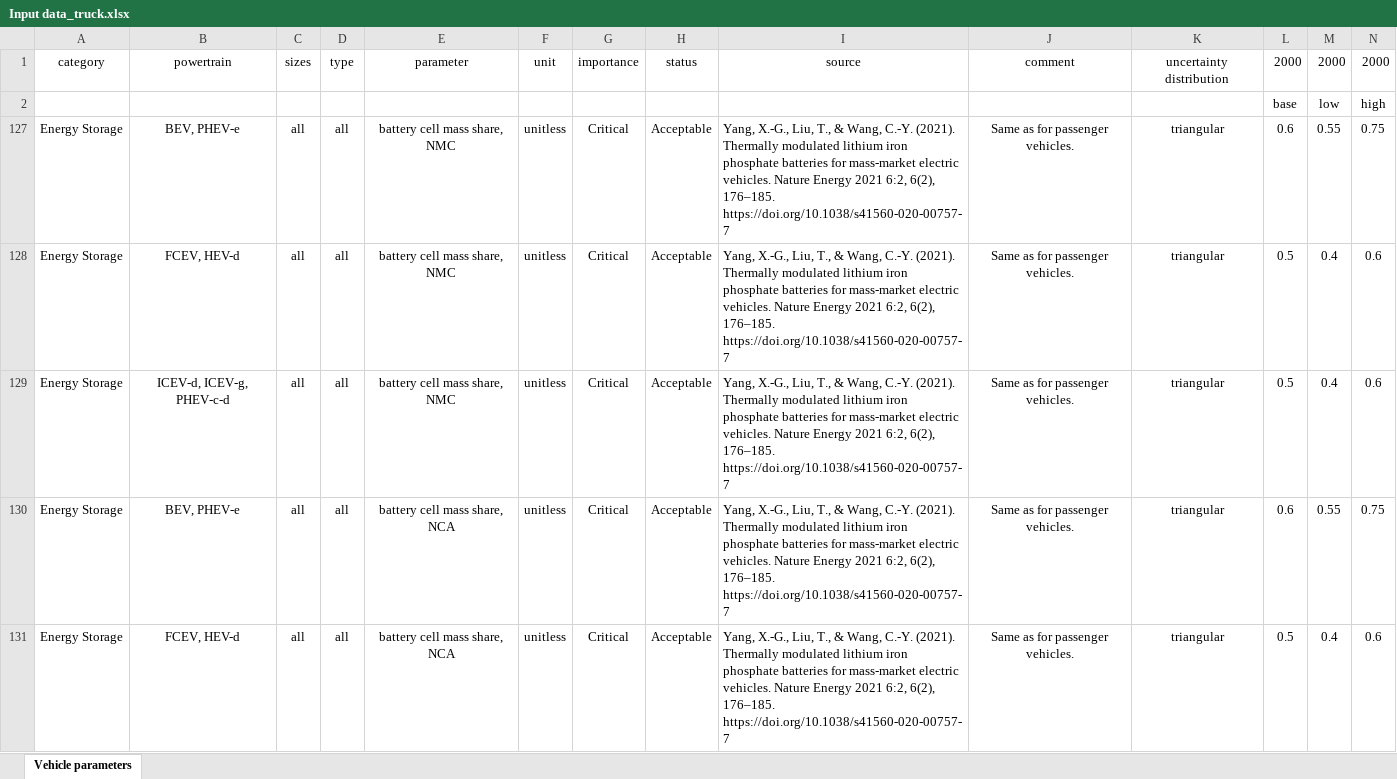
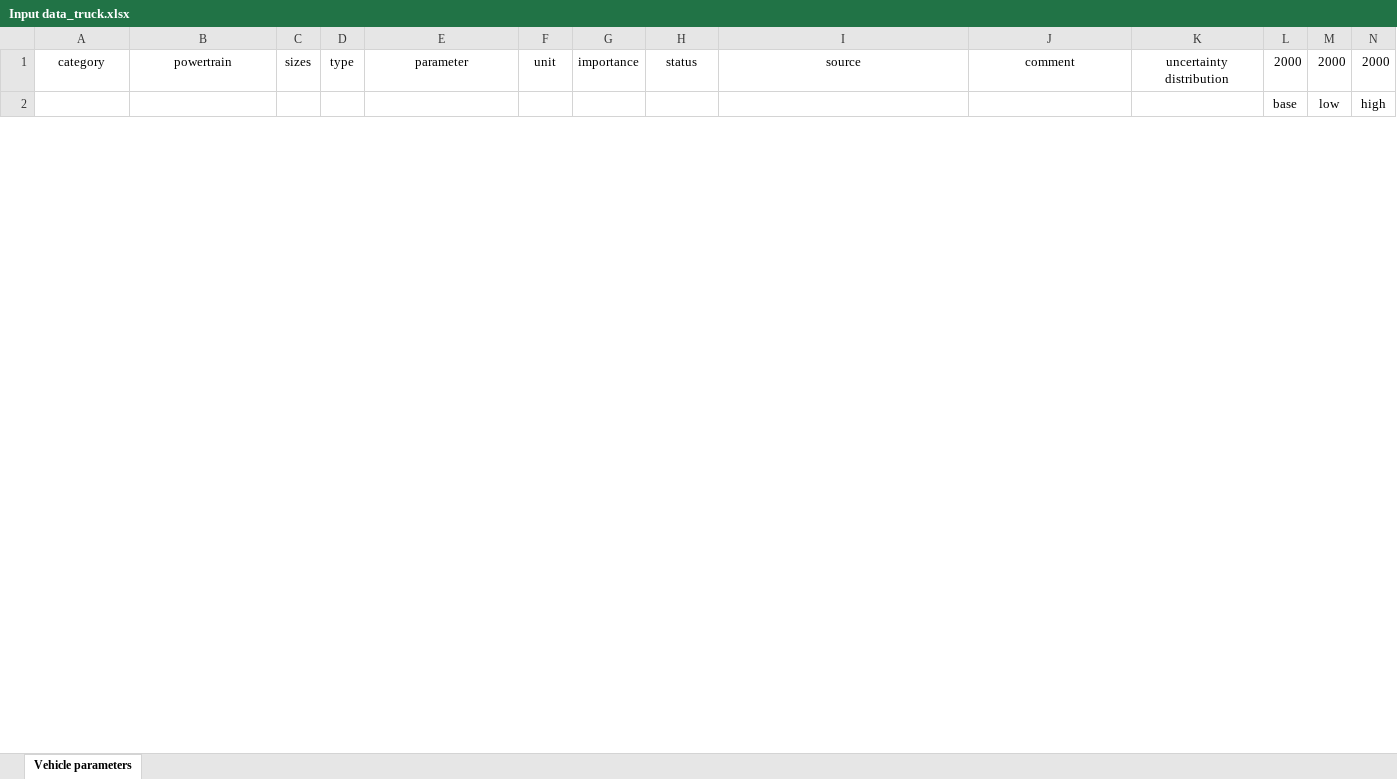
Before and after one commit to romainsacchi/carculator_truck, an Excel workbook: dev/Input data_truck.xlsx, sheet Vehicle parameters, drawn as a sheet; only a part is shown; values as stored, in another font and other column widths than the file's, no borders; removed rows and columns are numbered as before the commit, all else as after; rows hold the shown columns only; the diff covers the shown part only; the diff names each change by its address in the sheet, - before the commit and + after, or states it on an @@ line.

```diff
--- a/dev/Input data_truck.xlsx (sheet Vehicle parameters)
+++ b/dev/Input data_truck.xlsx (sheet Vehicle parameters)
-row 127: Energy Storage | BEV, PHEV-e | all | all | battery cell mass share, NMC | unitless | Critical | Acceptable | Yang, X.-G., Liu, T., & Wang, C.-Y. (2021). Thermally modulated lithium iron phosphate batteries for mass-market electric vehicles. Nature Energy 2021 6:2, 6(2), 176–185. https://doi.org/10.1038/s41560-020-00757-7 | Same as for passenger vehicles. | triangular | 0.6 | 0.55 | 0.75
-row 128: Energy Storage | FCEV, HEV-d | all | all | battery cell mass share, NMC | unitless | Critical | Acceptable | Yang, X.-G., Liu, T., & Wang, C.-Y. (2021). Thermally modulated lithium iron phosphate batteries for mass-market electric vehicles. Nature Energy 2021 6:2, 6(2), 176–185. https://doi.org/10.1038/s41560-020-00757-7 | Same as for passenger vehicles. | triangular | 0.5 | 0.4 | 0.6
-row 129: Energy Storage | ICEV-d, ICEV-g, PHEV-c-d | all | all | battery cell mass share, NMC | unitless | Critical | Acceptable | Yang, X.-G., Liu, T., & Wang, C.-Y. (2021). Thermally modulated lithium iron phosphate batteries for mass-market electric vehicles. Nature Energy 2021 6:2, 6(2), 176–185. https://doi.org/10.1038/s41560-020-00757-7 | Same as for passenger vehicles. | triangular | 0.5 | 0.4 | 0.6
-row 130: Energy Storage | BEV, PHEV-e | all | all | battery cell mass share, NCA | unitless | Critical | Acceptable | Yang, X.-G., Liu, T., & Wang, C.-Y. (2021). Thermally modulated lithium iron phosphate batteries for mass-market electric vehicles. Nature Energy 2021 6:2, 6(2), 176–185. https://doi.org/10.1038/s41560-020-00757-7 | Same as for passenger vehicles. | triangular | 0.6 | 0.55 | 0.75
-row 131: Energy Storage | FCEV, HEV-d | all | all | battery cell mass share, NCA | unitless | Critical | Acceptable | Yang, X.-G., Liu, T., & Wang, C.-Y. (2021). Thermally modulated lithium iron phosphate batteries for mass-market electric vehicles. Nature Energy 2021 6:2, 6(2), 176–185. https://doi.org/10.1038/s41560-020-00757-7 | Same as for passenger vehicles. | triangular | 0.5 | 0.4 | 0.6
```
Also changed, not shown: 5 added rows, 7 removed rows and 4 hidden or unhidden rows elsewhere in this sheet, hidden cells, 4 other files.
